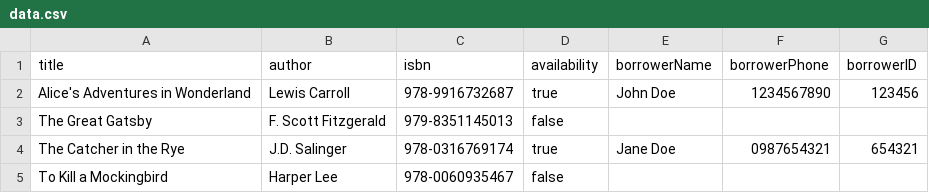
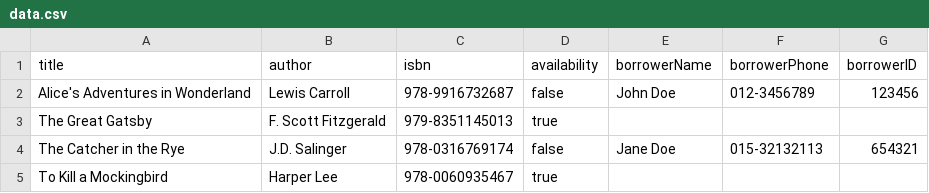
Before and after one commit to WenHao1223/cat201-asgn1, a CSV file: src/data/data.csv, drawn as a sheet.

```diff
--- a/src/data/data.csv
+++ b/src/data/data.csv
@@ -1,5 +1,5 @@
 title,author,isbn,availability,borrowerName,borrowerPhone,borrowerID
-Alice's Adventures in Wonderland,Lewis Carroll,978-9916732687,true,John Doe,1234567890,123456
-The Great Gatsby,F. Scott Fitzgerald,979-8351145013,false,,,
-The Catcher in the Rye,J.D. Salinger,978-0316769174,true,Jane Doe,0987654321,654321
-To Kill a Mockingbird,Harper Lee,978-0060935467,false,,,
+Alice's Adventures in Wonderland,Lewis Carroll,978-9916732687,false,John Doe,012-3456789,123456
+The Great Gatsby,F. Scott Fitzgerald,979-8351145013,true,,,
+The Catcher in the Rye,J.D. Salinger,978-0316769174,false,Jane Doe,015-32132113,654321
+To Kill a Mockingbird,Harper Lee,978-0060935467,true,,,
```
Also changed, not shown: bin/data/data.csv, 7 other files.
